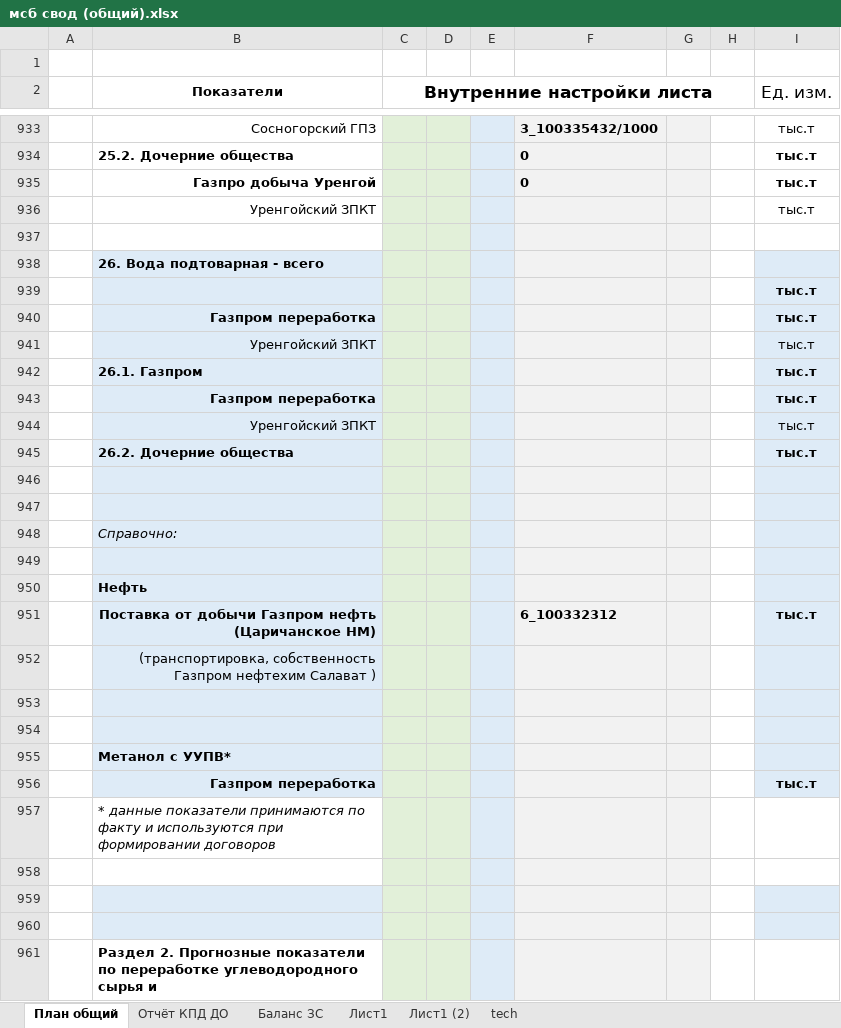
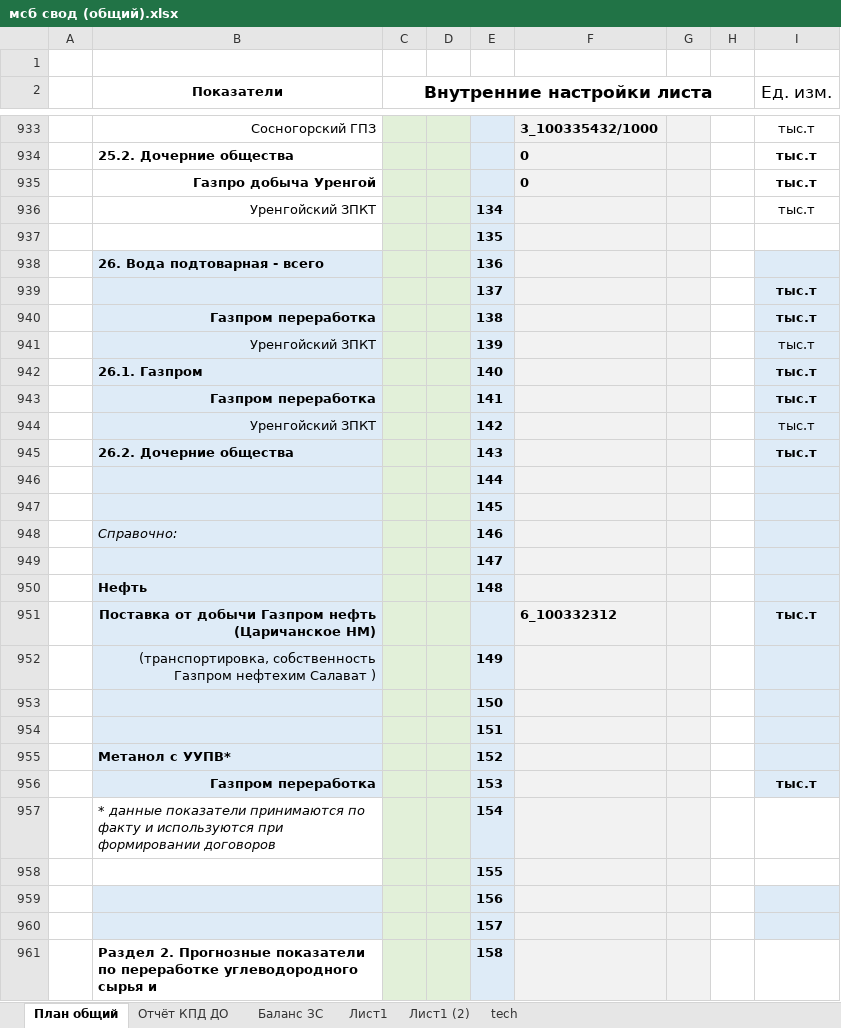
Before and after one commit to Q1wAse/msb_zuv_input_data_backend, an Excel workbook: file/мсб свод (общий).xlsx, sheet План общий, drawn as a sheet; only a part is shown, gaps mark what is left out; values as stored, in another font and other column widths than the file's, no borders; the diff covers the shown part only; the diff names each change by its address in the sheet, - before the commit and + after, or states it on an @@ line.

```diff
--- a/file/мсб свод (общий).xlsx (sheet План общий)
+++ b/file/мсб свод (общий).xlsx (sheet План общий)
-E936: (empty)
+E936: 134
-E937: (empty)
+E937: 135
-E938: (empty)
+E938: 136
-E939: (empty)
+E939: 137
-E940: (empty)
+E940: 138
-E941: (empty)
+E941: 139
-E942: (empty)
+E942: 140
-E943: (empty)
+E943: 141
-E944: (empty)
+E944: 142
-E945: (empty)
+E945: 143
-E946: (empty)
+E946: 144
-E947: (empty)
+E947: 145
-E948: (empty)
+E948: 146
-E949: (empty)
+E949: 147
-E950: (empty)
+E950: 148
-E952: (empty)
+E952: 149
-E953: (empty)
+E953: 150
-E954: (empty)
+E954: 151
-E955: (empty)
+E955: 152
-E956: (empty)
+E956: 153
-E957: (empty)
+E957: 154
-E958: (empty)
+E958: 155
-E959: (empty)
+E959: 156
-E960: (empty)
+E960: 157
-E961: (empty)
+E961: 158
```
Also changed, not shown: 229 edited cells elsewhere in this sheet, sheet Лист1 (2), sheet Лист1, sheet Отчёт КПД ДО, sheet Баланс ЗС, sheet tech, hidden cells, file/мсб свод (общий) upload.xlsx, 8 other files.
